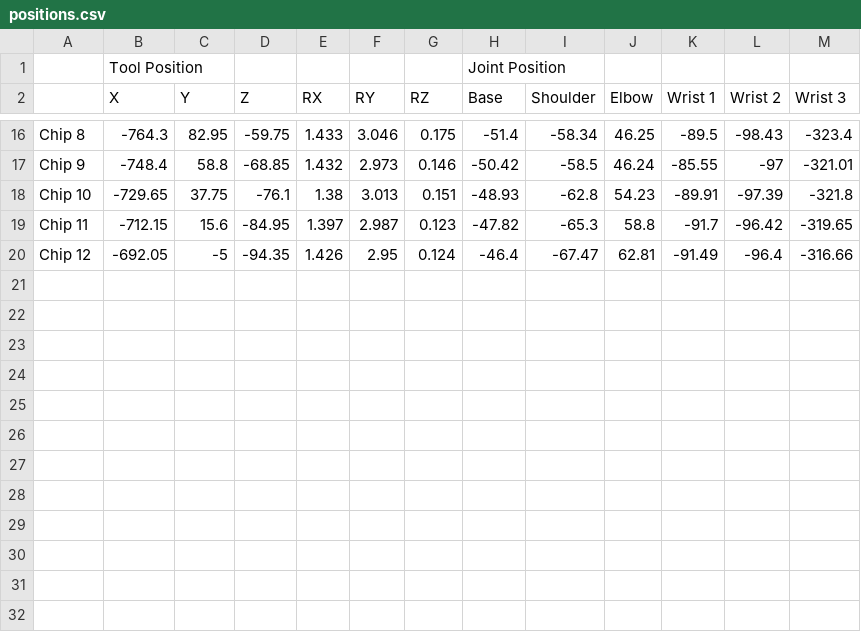
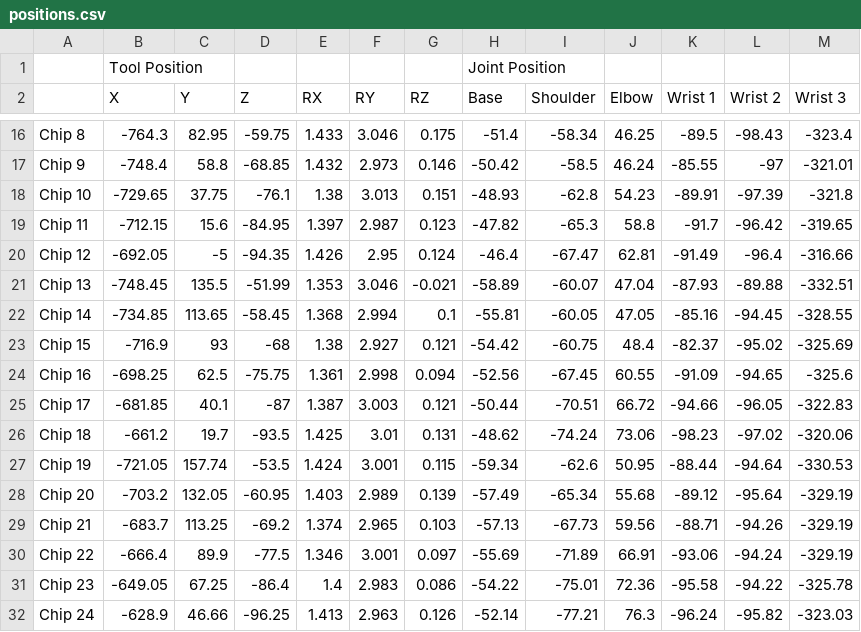
Before and after one commit to kanbanyte/sepb, a CSV file: cobot/positions.csv, drawn as a sheet; only a part is shown, gaps mark what is left out.

Commit message:
Update positions.csv
Rows 3-4

Co-Authored-By: ~ D <63185643+dau501@users.noreply.github.com>
Co-Authored-By: NickMcK14 <128442186+NickMcK14@users.noreply.github.com>

```diff
--- a/cobot/positions.csv
+++ b/cobot/positions.csv
@@ -20 +20,13 @@ Chip 11,-712.15,15.6,-84.95,1.397,2.987,0.123,-47.82,-65.3,58.8,-91.7,-96.42,-31
 Chip 12,-692.05,-5,-94.35,1.426,2.95,0.124,-46.4,-67.47,62.81,-91.49,-96.4,-316.66
+Chip 13,-748.45,135.5,-51.99,1.353,3.046,-0.021,-58.89,-60.07,47.04,-87.93,-89.88,-332.51
+Chip 14,-734.85,113.65,-58.45,1.368,2.994,0.1,-55.81,-60.05,47.05,-85.16,-94.45,-328.55
+Chip 15,-716.9,93,-68,1.38,2.927,0.121,-54.42,-60.75,48.4,-82.37,-95.02,-325.69
+Chip 16,-698.25,62.5,-75.75,1.361,2.998,0.094,-52.56,-67.45,60.55,-91.09,-94.65,-325.6
+Chip 17,-681.85,40.1,-87,1.387,3.003,0.121,-50.44,-70.51,66.72,-94.66,-96.05,-322.83
+Chip 18,-661.2,19.7,-93.5,1.425,3.01,0.131,-48.62,-74.24,73.06,-98.23,-97.02,-320.06
+Chip 19,-721.05,157.74,-53.5,1.424,3.001,0.115,-59.34,-62.6,50.95,-88.44,-94.64,-330.53
+Chip 20,-703.2,132.05,-60.95,1.403,2.989,0.139,-57.49,-65.34,55.68,-89.12,-95.64,-329.19
+Chip 21,-683.7,113.25,-69.2,1.374,2.965,0.103,-57.13,-67.73,59.56,-88.71,-94.26,-329.19
+Chip 22,-666.4,89.9,-77.5,1.346,3.001,0.097,-55.69,-71.89,66.91,-93.06,-94.24,-329.19
+Chip 23,-649.05,67.25,-86.4,1.4,2.983,0.086,-54.22,-75.01,72.36,-95.58,-94.22,-325.78
+Chip 24,-628.9,46.66,-96.25,1.413,2.963,0.126,-52.14,-77.21,76.3,-96.24,-95.82,-323.03
```
